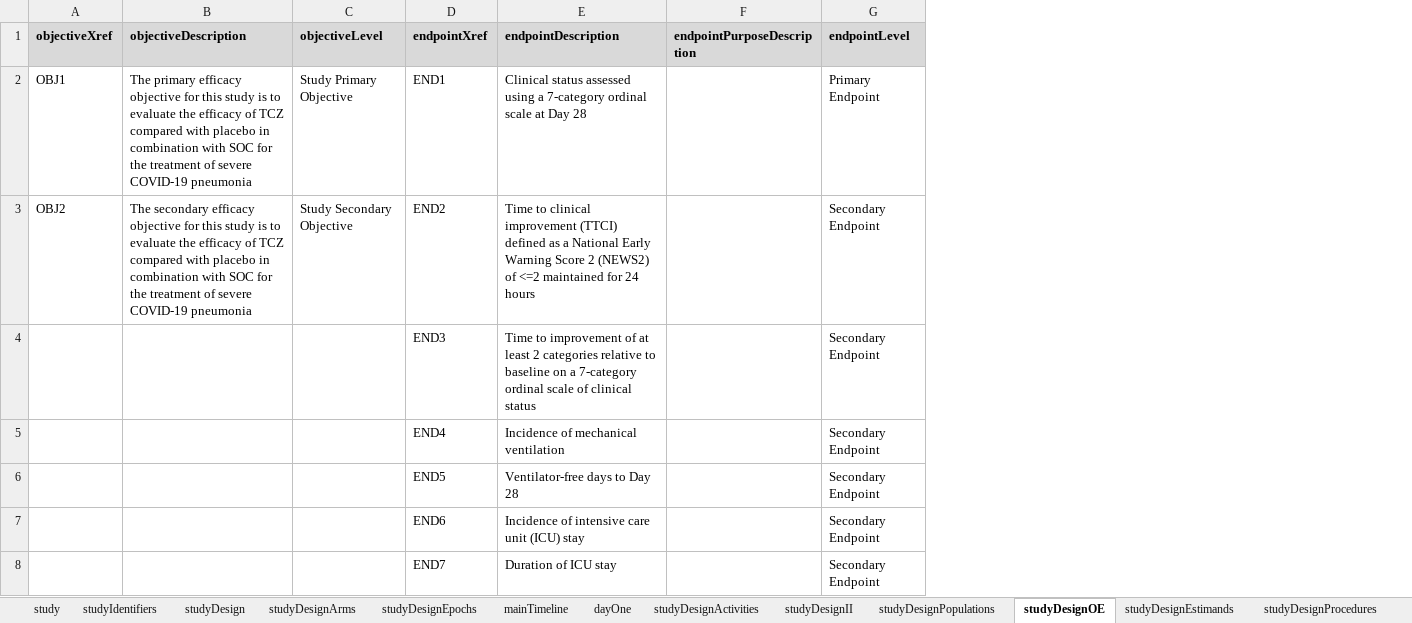
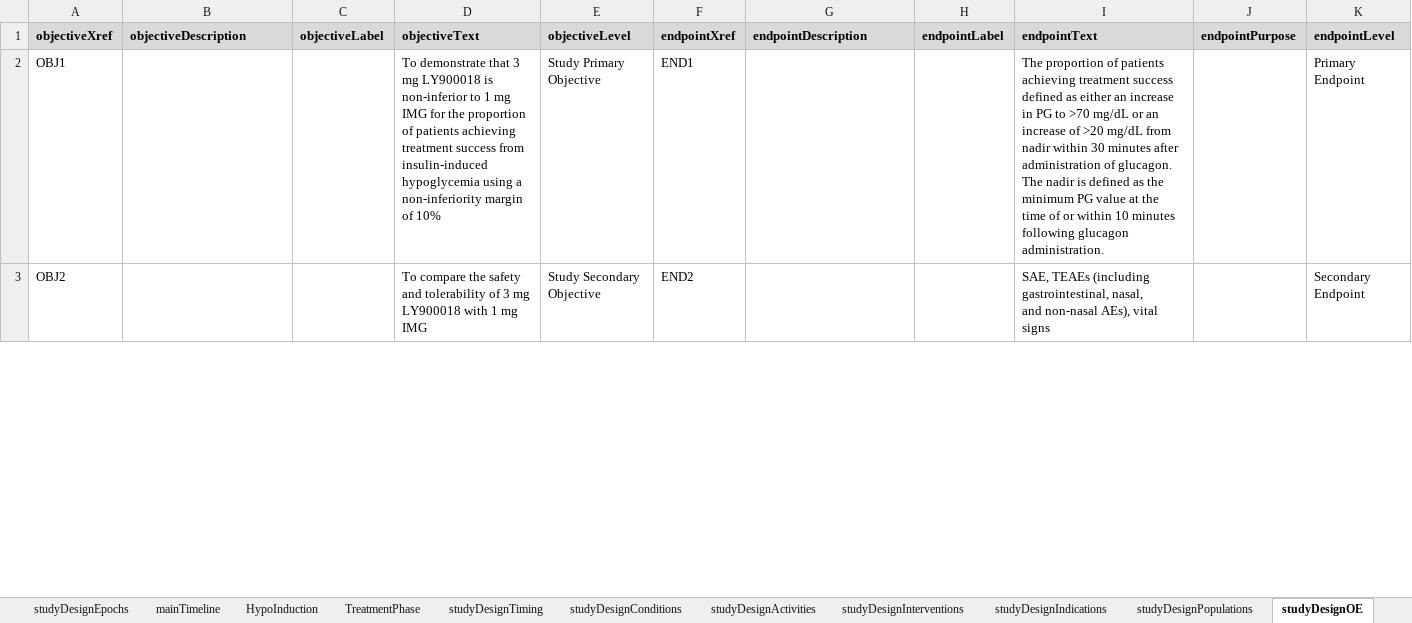
Before and after one commit to cdisc-org/DDF-RA, an Excel workbook: Documents/Examples/NCT03421379/EliLilly_NCT03421379_Diabetes.xlsx, sheet studyDesignOE, drawn as a sheet; only a part is shown; values as stored, in another font and other column widths than the file's, no borders; removed rows and columns are numbered as before the commit, all else as after; ↵ is a line break in a cell; the diff covers the shown part only; the diff names each change by its address in the sheet, - before the commit and + after, or states it on an @@ line.

```diff
--- a/Documents/Examples/NCT03421379/EliLilly_NCT03421379_Diabetes.xlsx (sheet studyDesignOE)
+++ b/Documents/Examples/NCT03421379/EliLilly_NCT03421379_Diabetes.xlsx (sheet studyDesignOE)
-sheet tab: dayOne
+sheet tab: TreatmentPhase
-sheet tab: studyDesignII
+sheet tab: studyDesignIndications
+sheet tab: HypoInduction
+sheet tab: studyDesignTiming
+sheet tab: studyDesignConditions
+sheet tab: studyDesignInterventions
+column C (objectiveLabel), empty
+column D (objectiveText), rows 2-3: To demonstrate that 3 mg LY900018 is non-inferior to 1 mg IMG for the proportion of patients achieving treatment success from insulin-induced hypoglycemia using a non-inferiority margin of 10% | To compare the safety and tolerability of 3 mg LY900018 with 1 mg IMG
-column F (endpointPurposeDescription), empty
+column H (endpointLabel), empty
+column I (endpointText), rows 2-3: The proportion of patients achieving treatment success defined as either an increase in PG to >70 mg/dL or an increase of >20 mg/dL from nadir within 30 minutes after administration of glucagon. The nadir is defined as the minimum PG value at the time of or within 10 minutes following glucagon administration. | SAE, TEAEs (including gastrointestinal, nasal, ↵ and non-nasal AEs), vital signs
+column J (endpointPurpose), empty
-B2 (objectiveDescription): The primary efficacy objective for this study is to evaluate the efficacy of TCZ compared with placebo in combination with SOC for the treatment of severe COVID-19 pneumonia
+B2 (objectiveDescription): (empty)
-G2 (endpointDescription): Clinical status assessed using a 7-category ordinal scale at Day 28
+G2 (endpointDescription): (empty)
-B3 (objectiveDescription): The secondary efficacy objective for this study is to evaluate the efficacy of TCZ compared with placebo in combination with SOC for the treatment of severe COVID-19 pneumonia
+B3 (objectiveDescription): (empty)
-G3 (endpointDescription): Time to clinical improvement (TTCI) defined as a National Early Warning Score 2 (NEWS2) of <=2 maintained for 24 hours
+G3 (endpointDescription): (empty)
-row 4:  |  |  | END3 | Time to improvement of at least 2 categories relative to baseline on a 7-category ordinal scale of clinical status |  | Secondary Endpoint
-row 5:  |  |  | END4 | Incidence of mechanical ventilation |  | Secondary Endpoint
-row 6:  |  |  | END5 | Ventilator-free days to Day 28 |  | Secondary Endpoint
-row 7:  |  |  | END6 | Incidence of intensive care unit (ICU) stay |  | Secondary Endpoint
-row 8:  |  |  | END7 | Duration of ICU stay |  | Secondary Endpoint
```
Also changed, not shown: 2 added rows and 5 removed rows elsewhere in this sheet, sheet TreatmentPhase, sheet mainTimeline, sheet studyDesignPopulations, sheet studyDesignActivities, sheet study, sheet studyDesignArms, 8 more sheets, Documents/Examples/CDISC_Pilot/CDISC_Pilot_Study.xlsx, 2 other files.
